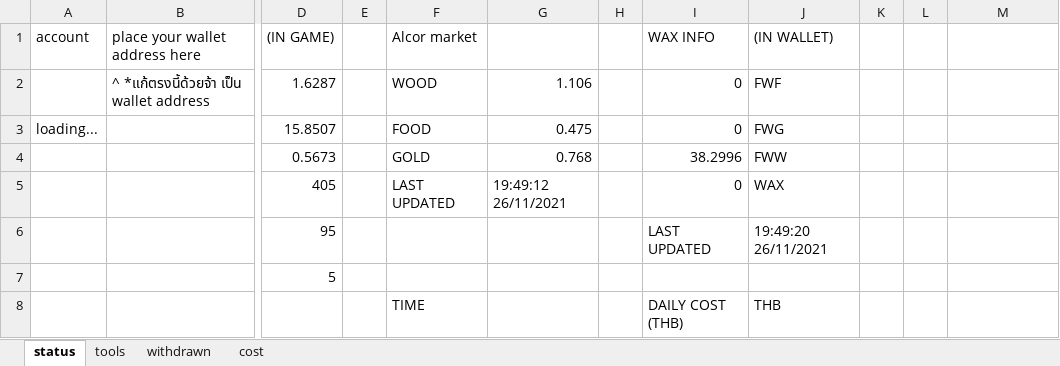
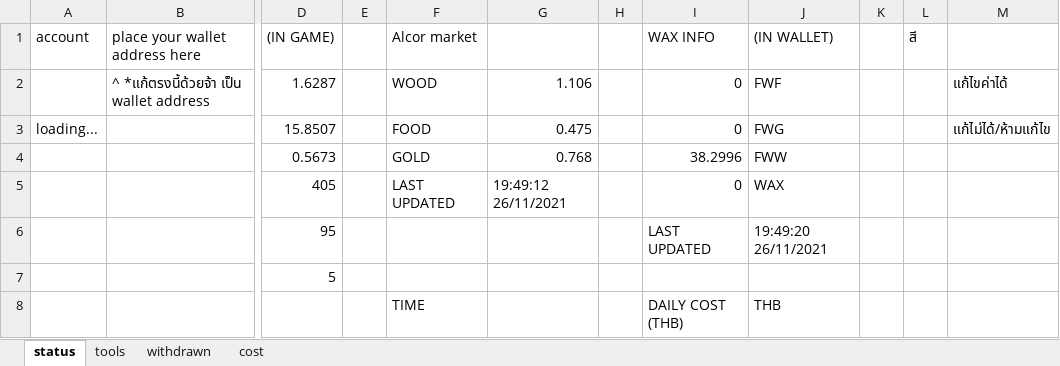
Before and after one commit to moomdate/farmers-world-dashboard, an Excel workbook: dashboard-template.xlsx, sheet status, drawn as a sheet; only a part is shown, gaps mark what is left out; values as stored, in another font and other column widths than the file's, no cell formats; charts and pictures not drawn; the diff names each change by its address in the sheet, - before the commit and + after, or states it on an @@ line.

Commit message:
update template

```diff
--- a/dashboard-template.xlsx (sheet status)
+++ b/dashboard-template.xlsx (sheet status)
-L1: (empty)
+L1: สี
-M2: (empty)
+M2: แก้ไขค่าได้
-M3: (empty)
+M3: แก้ไม่ได้/ห้ามแก้ไข
```
Also changed, not shown: sheet withdrawn, sheet cost, cell formats.
